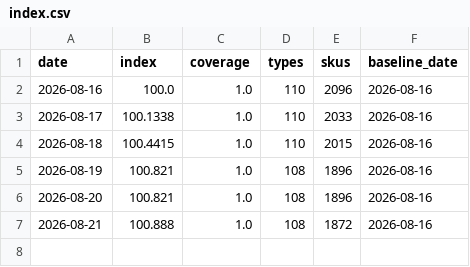
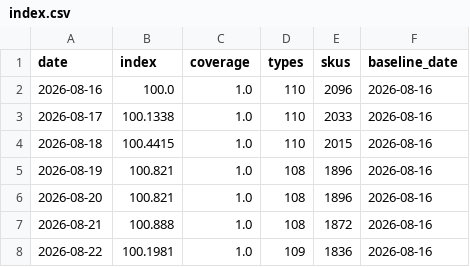
Before and after one commit to onurcan-b/acik-sepet, a CSV file: data/v0.3/index.csv, drawn as a sheet; the diff names each change by its address in the sheet, - before the commit and + after, or states it on an @@ line.

```diff
--- a/data/v0.3/index.csv
+++ b/data/v0.3/index.csv
+row 8: 2026-08-22 | 100.1981 | 1.0 | 109 | 1836 | 2026-08-16
```
Also changed, not shown: data/v0.3/category_indices.csv, 6 other files.
